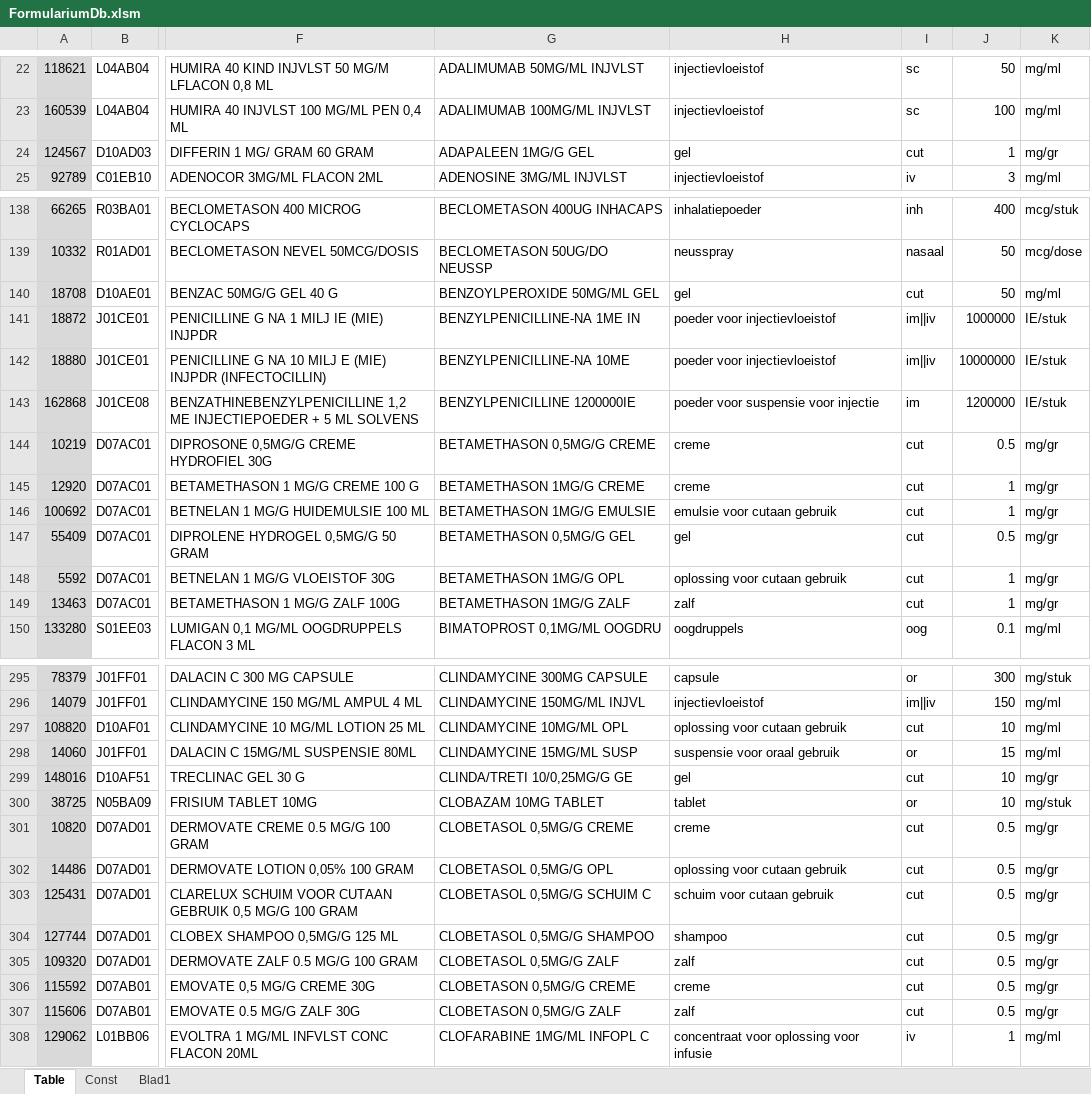
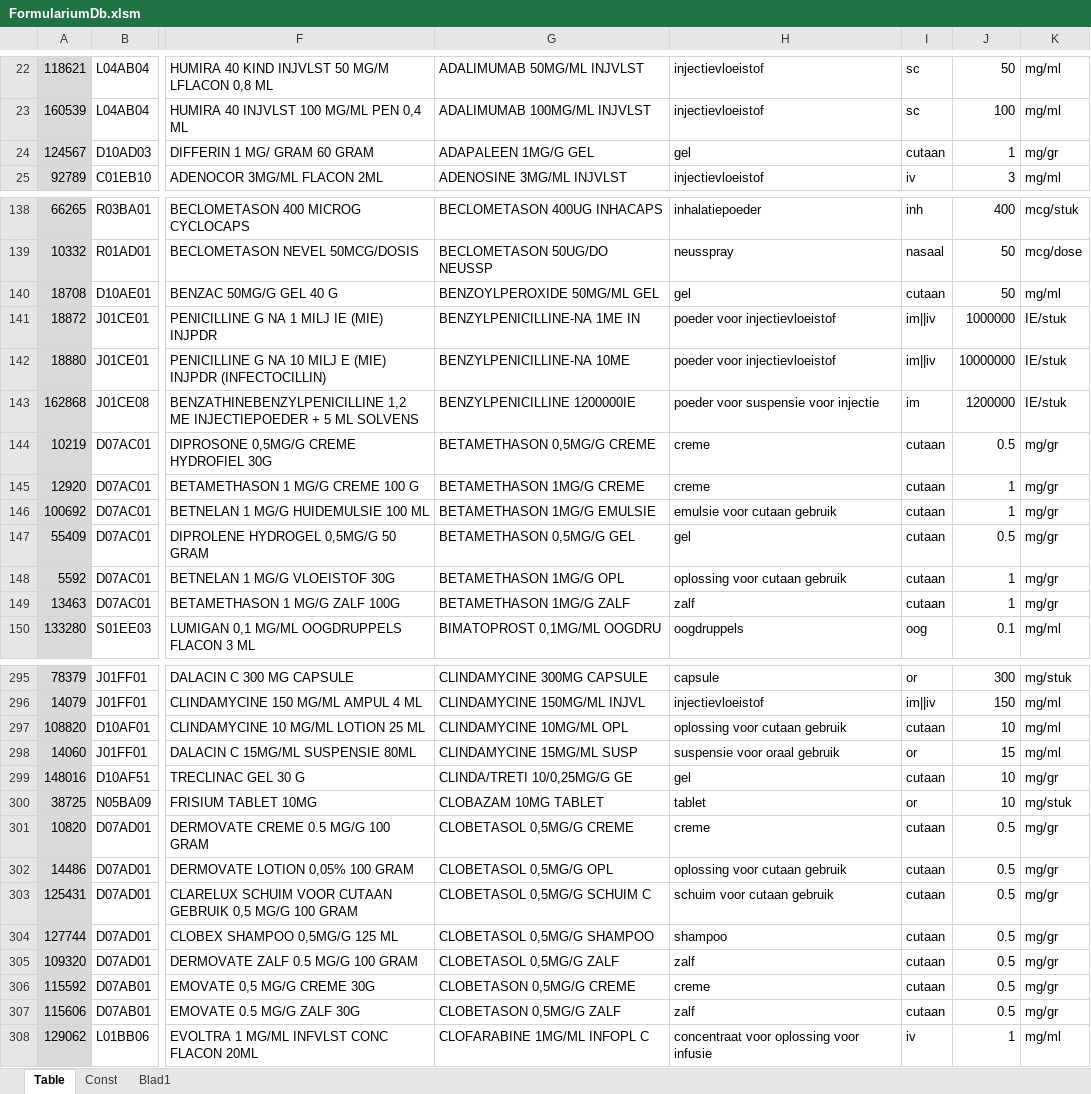
Before and after one commit to halcwb/AfsprakenProgramma, an Excel workbook: db/FormulariumDb.xlsm, sheet Table, drawn as a sheet; only a part is shown, gaps mark what is left out; values as stored, in another font and other column widths than the file's, no borders; the diff covers the shown part only; the diff names each change by its address in the sheet, - before the commit and + after, or states it on an @@ line.

```diff
--- a/db/FormulariumDb.xlsm (sheet Table)
+++ b/db/FormulariumDb.xlsm (sheet Table)
-I24: cut
+I24: cutaan
-I140: cut
+I140: cutaan
-I144:I149: cut
+I144:I149: cutaan
-I297: cut
+I297: cutaan
-I299: cut
+I299: cutaan
-I301:I307: cut
+I301:I307: cutaan
```
Also changed, not shown: 1 added row, 1 removed row and 51 edited cells elsewhere in this sheet, formulas that keep their value, db/AssortimentDB.xlsx, 3 other files.
